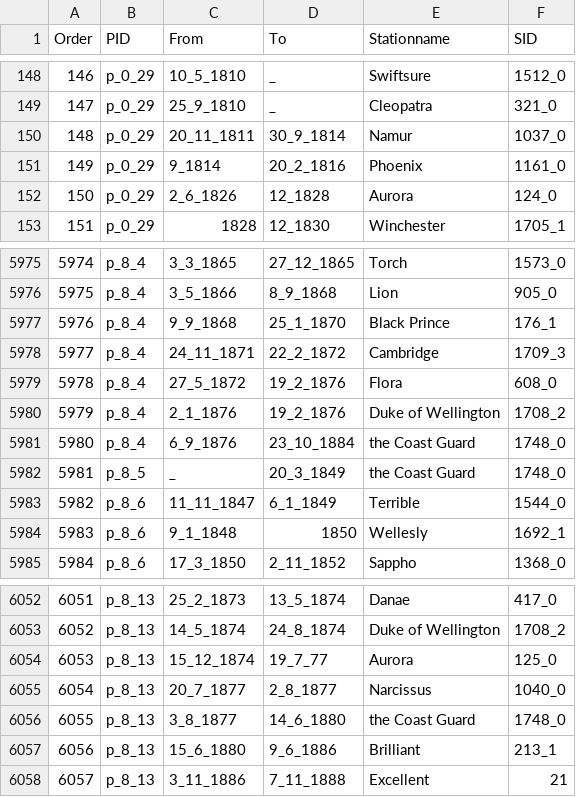
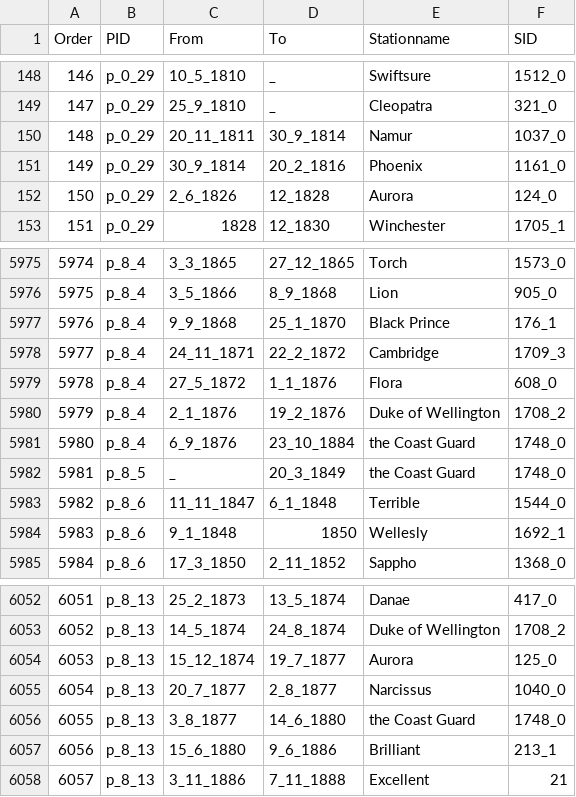
Before and after one commit to HackathonDH/RoyalNavy_2017, a CSV file: Webscraping/CSVs/stations.csv, drawn as a sheet; only a part is shown, gaps mark what is left out.

Commit message:
correctet more data

```diff
--- a/Webscraping/CSVs/stations.csv
+++ b/Webscraping/CSVs/stations.csv
@@ -150,3 +150,3 @@ Order,PID,From,To,Stationname,SID
 148,p_0_29,20_11_1811,30_9_1814,Namur,1037_0
-149,p_0_29,9_1814,20_2_1816,Phoenix,1161_0
+149,p_0_29,30_9_1814,20_2_1816,Phoenix,1161_0
 150,p_0_29,2_6_1826,12_1828,Aurora,124_0
@@ -5978,3 +5978,3 @@ Order,PID,From,To,Stationname,SID
 5977,p_8_4,24_11_1871,22_2_1872,Cambridge,1709_3
-5978,p_8_4,27_5_1872,19_2_1876,Flora,608_0
+5978,p_8_4,27_5_1872,1_1_1876,Flora,608_0
 5979,p_8_4,2_1_1876,19_2_1876,Duke of Wellington,1708_2
@@ -5982,3 +5982,3 @@ Order,PID,From,To,Stationname,SID
 5981,p_8_5,_,20_3_1849,the Coast Guard,1748_0
-5982,p_8_6,11_11_1847,6_1_1849,Terrible,1544_0
+5982,p_8_6,11_11_1847,6_1_1848,Terrible,1544_0
 5983,p_8_6,9_1_1848,1850,Wellesly,1692_1
@@ -6053,3 +6053,3 @@ Order,PID,From,To,Stationname,SID
 6052,p_8_13,14_5_1874,24_8_1874,Duke of Wellington,1708_2
-6053,p_8_13,15_12_1874,19_7_77,Aurora,125_0
+6053,p_8_13,15_12_1874,19_7_1877,Aurora,125_0
 6054,p_8_13,20_7_1877,2_8_1877,Narcissus,1040_0
```
